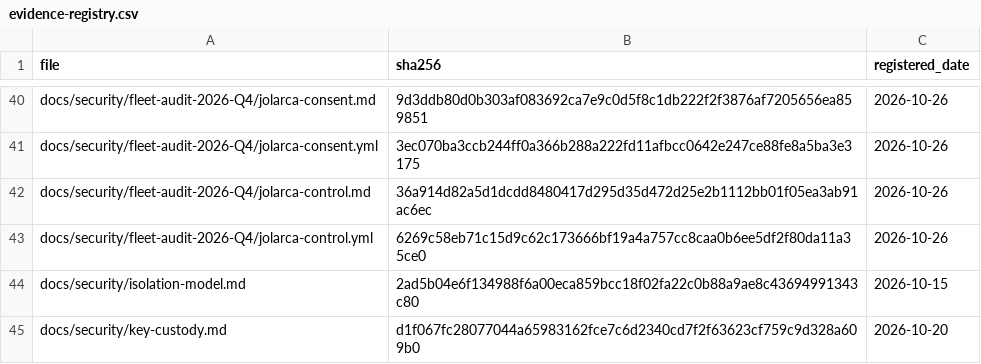
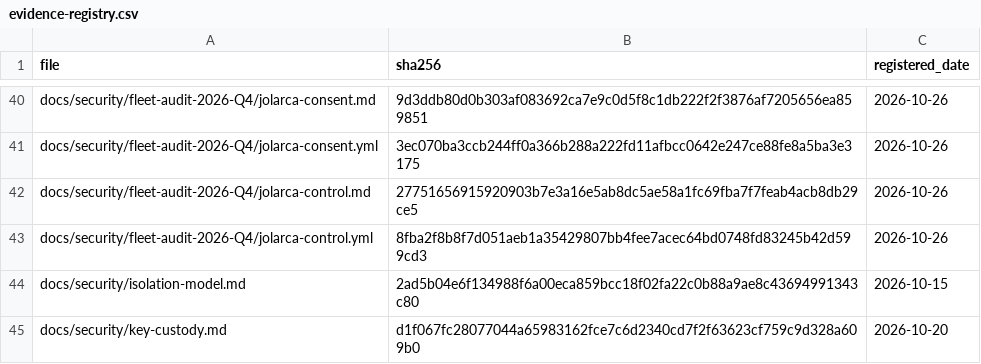
Before and after one commit to jolarca-dev/jolarca-control, a CSV file: docs/evidence-registry.csv, drawn as a sheet; only a part is shown, gaps mark what is left out.

```diff
--- a/docs/evidence-registry.csv
+++ b/docs/evidence-registry.csv
@@ -41,4 +41,4 @@ docs/security/fleet-audit-2026-Q4/jolarca-consent.md,9d3ddb80d0b303af083692ca7e9
 docs/security/fleet-audit-2026-Q4/jolarca-consent.yml,3ec070ba3ccb244ff0a366b288a222fd11afbcc0642e247ce88fe8a5ba3e3175,2026-10-26
-docs/security/fleet-audit-2026-Q4/jolarca-control.md,36a914d82a5d1dcdd8480417d295d35d472d25e2b1112bb01f05ea3ab91ac6ec,2026-10-26
-docs/security/fleet-audit-2026-Q4/jolarca-control.yml,6269c58eb71c15d9c62c173666bf19a4a757cc8caa0b6ee5df2f80da11a35ce0,2026-10-26
+docs/security/fleet-audit-2026-Q4/jolarca-control.md,27751656915920903b7e3a16e5ab8dc5ae58a1fc69fba7f7feab4acb8db29ce5,2026-10-26
+docs/security/fleet-audit-2026-Q4/jolarca-control.yml,8fba2f8b8f7d051aeb1a35429807bb4fee7acec64bd0748fd83245b42d599cd3,2026-10-26
 docs/security/isolation-model.md,2ad5b04e6f134988f6a00eca859bcc18f02fa22c0b88a9ae8c43694991343c80,2026-10-15
```
Also changed, not shown: 2 other files.
